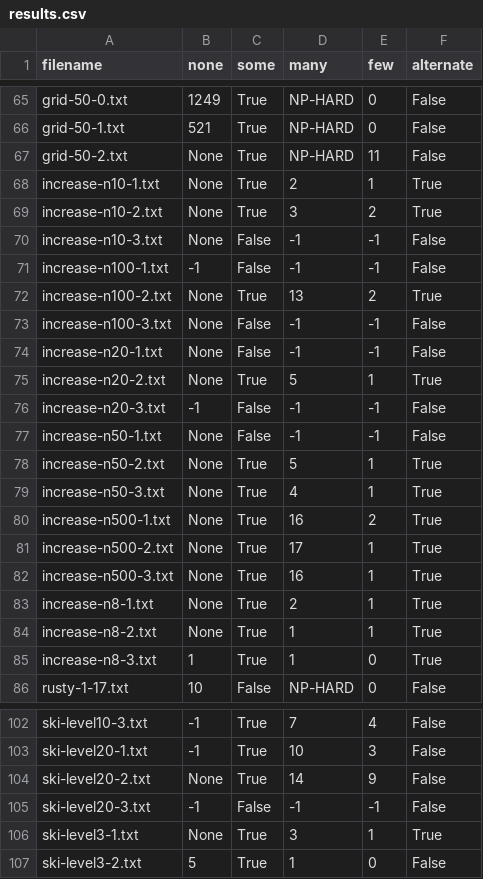
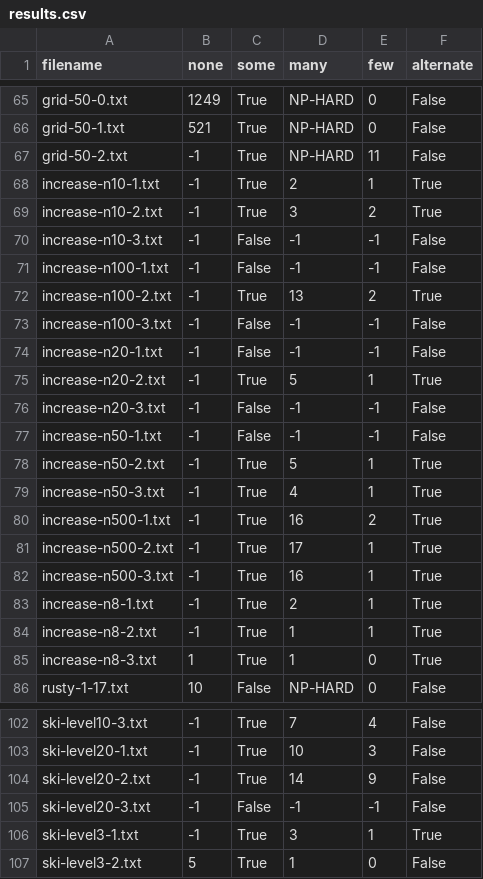
Before and after one commit to oliverjarvis/AlgoDesLabs, a CSV file: red-scare/results.csv, drawn as a sheet; only a part is shown, gaps mark what is left out; the diff covers the shown part only.

```diff
--- a/red-scare/results.csv
+++ b/red-scare/results.csv
@@ -66,20 +66,20 @@ grid-50-0.txt, 1249, True, NP-HARD, 0, False
 grid-50-1.txt, 521, True, NP-HARD, 0, False
-grid-50-2.txt, None, True, NP-HARD, 11, False
-increase-n10-1.txt, None, True, 2, 1, True
-increase-n10-2.txt, None, True, 3, 2, True
-increase-n10-3.txt, None, False, -1, -1, False
+grid-50-2.txt, -1, True, NP-HARD, 11, False
+increase-n10-1.txt, -1, True, 2, 1, True
+increase-n10-2.txt, -1, True, 3, 2, True
+increase-n10-3.txt, -1, False, -1, -1, False
 increase-n100-1.txt, -1, False, -1, -1, False
-increase-n100-2.txt, None, True, 13, 2, True
-increase-n100-3.txt, None, False, -1, -1, False
-increase-n20-1.txt, None, False, -1, -1, False
-increase-n20-2.txt, None, True, 5, 1, True
+increase-n100-2.txt, -1, True, 13, 2, True
+increase-n100-3.txt, -1, False, -1, -1, False
+increase-n20-1.txt, -1, False, -1, -1, False
+increase-n20-2.txt, -1, True, 5, 1, True
 increase-n20-3.txt, -1, False, -1, -1, False
-increase-n50-1.txt, None, False, -1, -1, False
-increase-n50-2.txt, None, True, 5, 1, True
-increase-n50-3.txt, None, True, 4, 1, True
-increase-n500-1.txt, None, True, 16, 2, True
-increase-n500-2.txt, None, True, 17, 1, True
-increase-n500-3.txt, None, True, 16, 1, True
-increase-n8-1.txt, None, True, 2, 1, True
-increase-n8-2.txt, None, True, 1, 1, True
+increase-n50-1.txt, -1, False, -1, -1, False
+increase-n50-2.txt, -1, True, 5, 1, True
+increase-n50-3.txt, -1, True, 4, 1, True
+increase-n500-1.txt, -1, True, 16, 2, True
+increase-n500-2.txt, -1, True, 17, 1, True
+increase-n500-3.txt, -1, True, 16, 1, True
+increase-n8-1.txt, -1, True, 2, 1, True
+increase-n8-2.txt, -1, True, 1, 1, True
 increase-n8-3.txt, 1, True, 1, 0, True
@@ -103,5 +103,5 @@ ski-level10-3.txt, -1, True, 7, 4, False
 ski-level20-1.txt, -1, True, 10, 3, False
-ski-level20-2.txt, None, True, 14, 9, False
+ski-level20-2.txt, -1, True, 14, 9, False
 ski-level20-3.txt, -1, False, -1, -1, False
-ski-level3-1.txt, None, True, 3, 1, True
+ski-level3-1.txt, -1, True, 3, 1, True
 ski-level3-2.txt, 5, True, 1, 0, False
```
Also changed, not shown: 44 edited cells elsewhere in this file, 1 other file.
